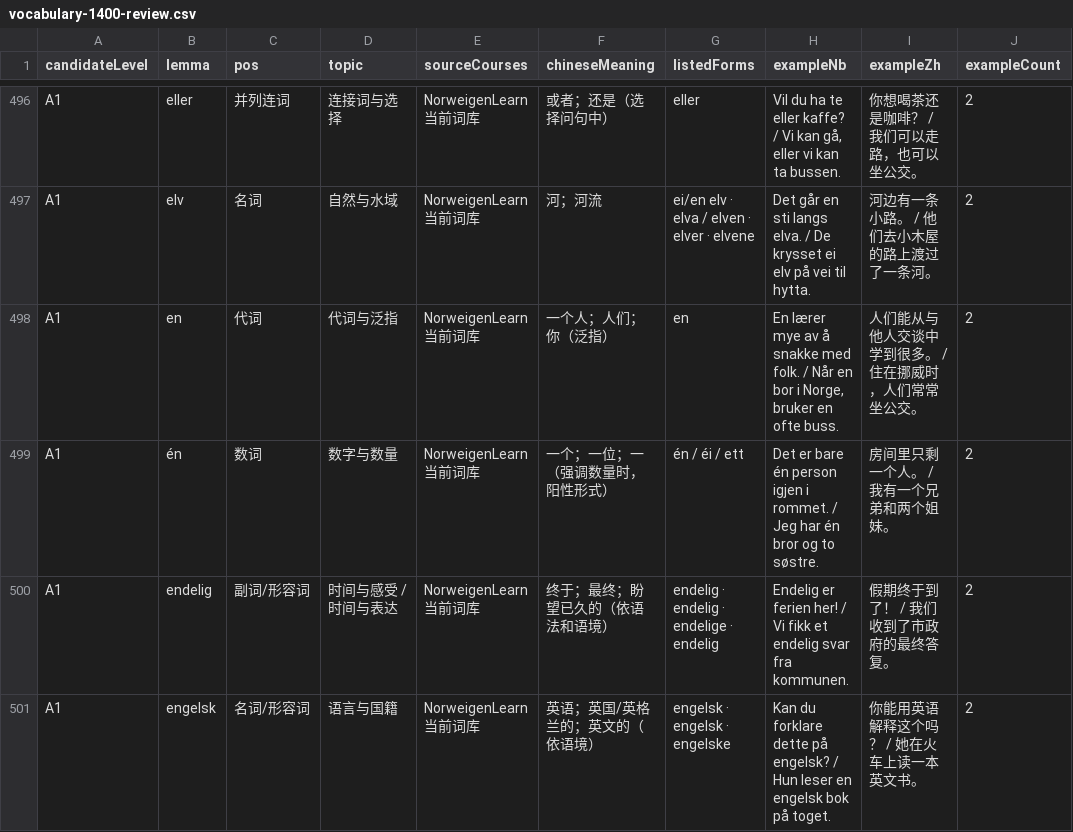
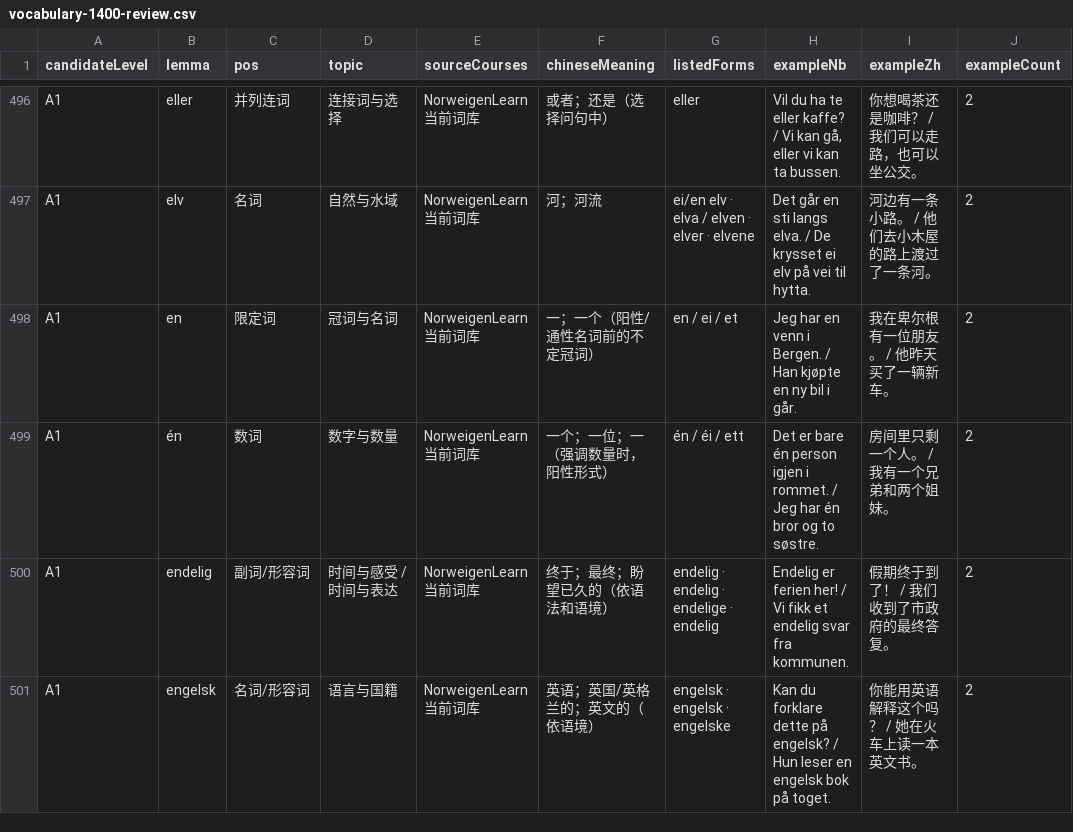
Before and after one commit to chengw1121/NorweigenLearn, a CSV file: vocabulary-1400-review.csv, drawn as a sheet; only a part is shown, gaps mark what is left out; the diff covers the shown part only; the diff names each change by its address in the sheet, - before the commit and + after, or states it on an @@ line.

```diff
--- a/vocabulary-1400-review.csv
+++ b/vocabulary-1400-review.csv
-C498 (pos): 代词
+C498 (pos): 限定词
-D498 (topic): 代词与泛指
+D498 (topic): 冠词与名词
-F498 (chineseMeaning): 一个人；人们；你（泛指）
+F498 (chineseMeaning): 一；一个（阳性/通性名词前的不定冠词）
-G498 (listedForms): en
+G498 (listedForms): en / ei / et
-H498 (exampleNb): En lærer mye av å snakke med folk. / Når en bor i Norge, bruker en ofte buss.
+H498 (exampleNb): Jeg har en venn i Bergen. / Han kjøpte en ny bil i går.
-I498 (exampleZh): 人们能从与他人交谈中学到很多。 / 住在挪威时，人们常常坐公交。
+I498 (exampleZh): 我在卑尔根有一位朋友。 / 他昨天买了一辆新车。
```
Also changed, not shown: 7 edited cells elsewhere in this file, vocabulary-candidate-pool.csv, vocabulary-candidates-1400.csv, 2 other files.
